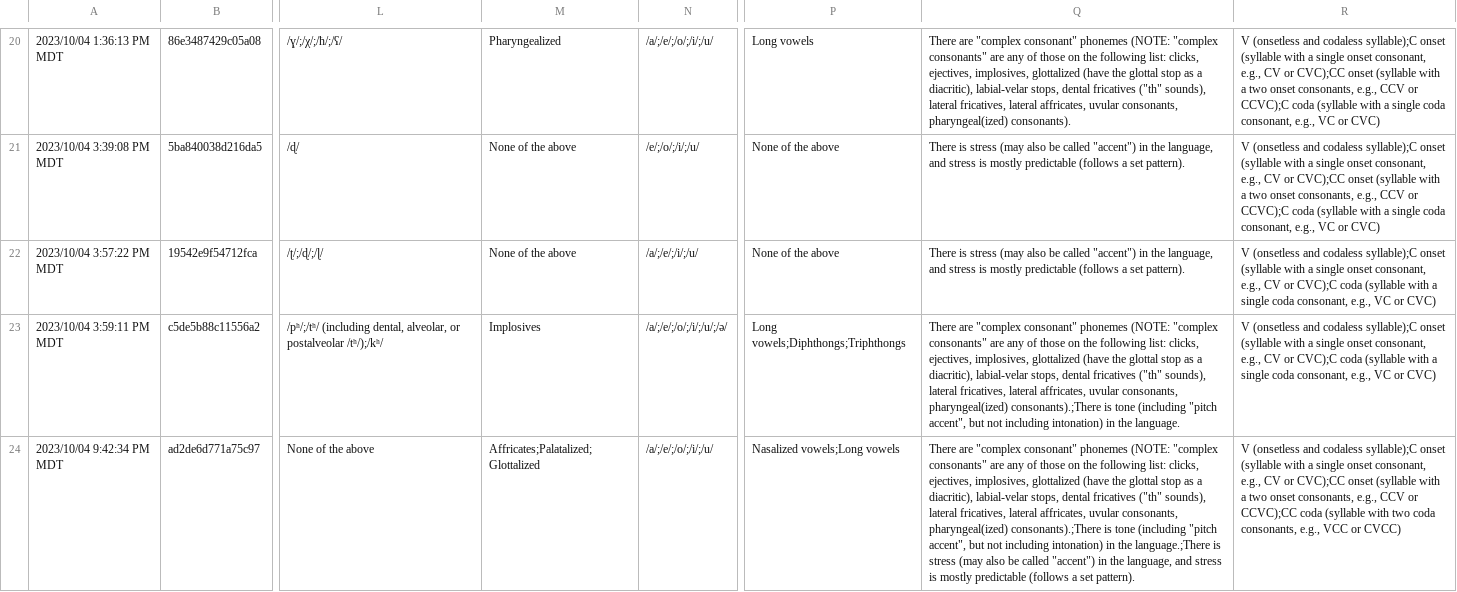
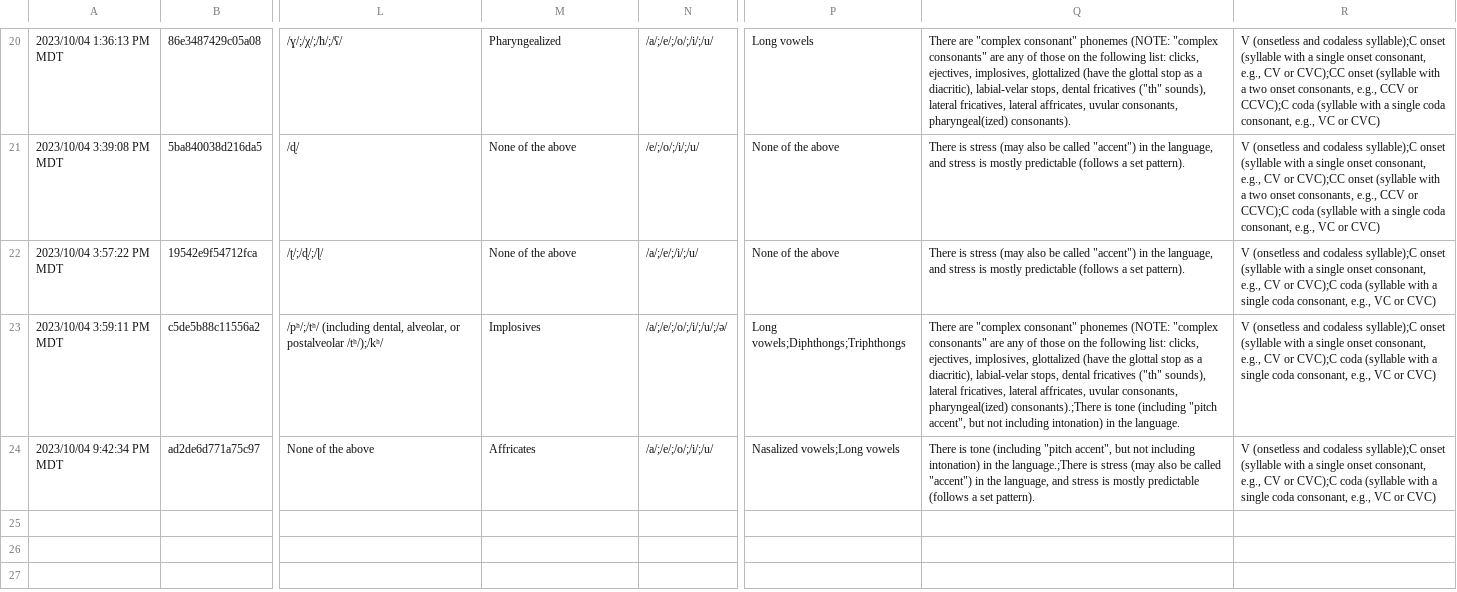
Before and after one commit to Kattusite/linguistics-db, a CSV file: data/datasets/F23/anon-grammar.csv, drawn as a sheet; only a part is shown, gaps mark what is left out; the diff names each change by its address in the sheet, - before the commit and + after, or states it on an @@ line.

Commit message:
Fix F23 errata in Tommo So
This commit fixes some errors in the data for Tommo So

```diff
--- a/data/datasets/F23/anon-grammar.csv
+++ b/data/datasets/F23/anon-grammar.csv
-M24: Affricates;Palatalized;Glottalized
+M24: Affricates
-Q24: There are "complex consonant" phonemes (NOTE: "complex consonants" are any of those on the following list: clicks, ejectives, implosives, glottalized (have the glottal stop as a diacritic), labial-velar stops, dental fricatives ("th" sounds), lateral fricatives, lateral affricates, uvular consonants, pharyngeal(ized) consonants).;There is tone…
+Q24: There is tone…
-R24: …CV or CVC);CC onset (syllable with a two onset consonants, e.g., CCV or CCVC);CC coda (syllable with two coda consonants, e.g., VCC or CVCC)
+R24: …CV or CVC);C coda (syllable with a single coda consonant, e.g., VC or CVC)
```
Also changed, not shown: 2 other files.
